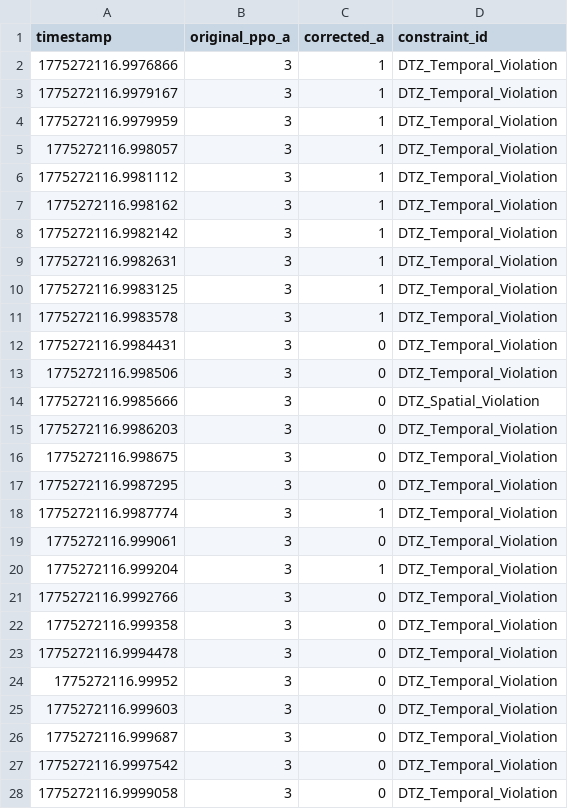
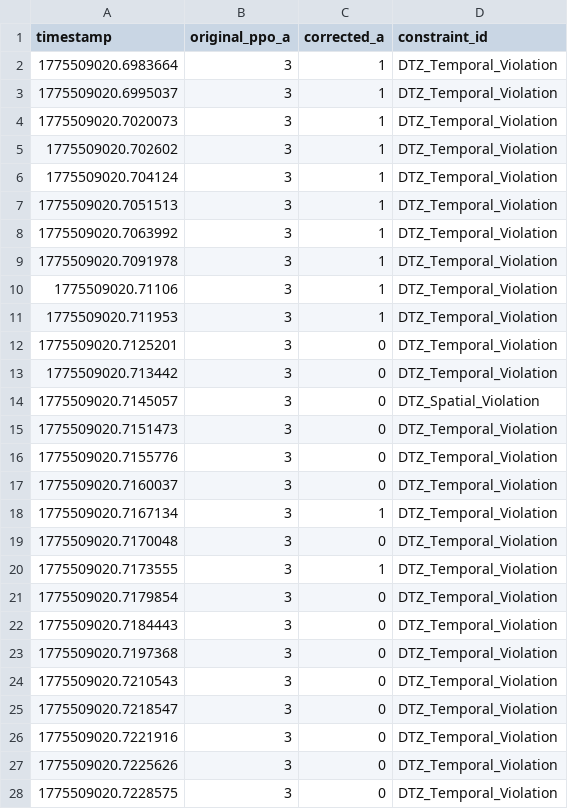
Before and after one commit to Sainosaur/RailSchedulingAI, a CSV file: validate_layer/override_log.csv, drawn as a sheet; only a part is shown; the diff covers the shown part only.

```diff
--- a/validate_layer/override_log.csv
+++ b/validate_layer/override_log.csv
@@ -1,28 +1,28 @@
 timestamp,original_ppo_a,corrected_a,constraint_id
-1775272116.9976866,3,1,DTZ_Temporal_Violation
-1775272116.9979167,3,1,DTZ_Temporal_Violation
-1775272116.9979959,3,1,DTZ_Temporal_Violation
-1775272116.998057,3,1,DTZ_Temporal_Violation
-1775272116.9981112,3,1,DTZ_Temporal_Violation
-1775272116.998162,3,1,DTZ_Temporal_Violation
-1775272116.9982142,3,1,DTZ_Temporal_Violation
-1775272116.9982631,3,1,DTZ_Temporal_Violation
-1775272116.9983125,3,1,DTZ_Temporal_Violation
-1775272116.9983578,3,1,DTZ_Temporal_Violation
-1775272116.9984431,3,0,DTZ_Temporal_Violation
-1775272116.998506,3,0,DTZ_Temporal_Violation
-1775272116.9985666,3,0,DTZ_Spatial_Violation
-1775272116.9986203,3,0,DTZ_Temporal_Violation
-1775272116.998675,3,0,DTZ_Temporal_Violation
-1775272116.9987295,3,0,DTZ_Temporal_Violation
-1775272116.9987774,3,1,DTZ_Temporal_Violation
-1775272116.999061,3,0,DTZ_Temporal_Violation
-1775272116.999204,3,1,DTZ_Temporal_Violation
-1775272116.9992766,3,0,DTZ_Temporal_Violation
-1775272116.999358,3,0,DTZ_Temporal_Violation
-1775272116.9994478,3,0,DTZ_Temporal_Violation
-1775272116.99952,3,0,DTZ_Temporal_Violation
-1775272116.999603,3,0,DTZ_Temporal_Violation
-1775272116.999687,3,0,DTZ_Temporal_Violation
-1775272116.9997542,3,0,DTZ_Temporal_Violation
-1775272116.9999058,3,0,DTZ_Temporal_Violation
+1775509020.6983664,3,1,DTZ_Temporal_Violation
+1775509020.6995037,3,1,DTZ_Temporal_Violation
+1775509020.7020073,3,1,DTZ_Temporal_Violation
+1775509020.702602,3,1,DTZ_Temporal_Violation
+1775509020.704124,3,1,DTZ_Temporal_Violation
+1775509020.7051513,3,1,DTZ_Temporal_Violation
+1775509020.7063992,3,1,DTZ_Temporal_Violation
+1775509020.7091978,3,1,DTZ_Temporal_Violation
+1775509020.71106,3,1,DTZ_Temporal_Violation
+1775509020.711953,3,1,DTZ_Temporal_Violation
+1775509020.7125201,3,0,DTZ_Temporal_Violation
+1775509020.713442,3,0,DTZ_Temporal_Violation
+1775509020.7145057,3,0,DTZ_Spatial_Violation
+1775509020.7151473,3,0,DTZ_Temporal_Violation
+1775509020.7155776,3,0,DTZ_Temporal_Violation
+1775509020.7160037,3,0,DTZ_Temporal_Violation
+1775509020.7167134,3,1,DTZ_Temporal_Violation
+1775509020.7170048,3,0,DTZ_Temporal_Violation
+1775509020.7173555,3,1,DTZ_Temporal_Violation
+1775509020.7179854,3,0,DTZ_Temporal_Violation
+1775509020.7184443,3,0,DTZ_Temporal_Violation
+1775509020.7197368,3,0,DTZ_Temporal_Violation
+1775509020.7210543,3,0,DTZ_Temporal_Violation
+1775509020.7218547,3,0,DTZ_Temporal_Violation
+1775509020.7221916,3,0,DTZ_Temporal_Violation
+1775509020.7225626,3,0,DTZ_Temporal_Violation
+1775509020.7228575,3,0,DTZ_Temporal_Violation
```
Also changed, not shown: 113 edited cells elsewhere in this file, 2 other files.
